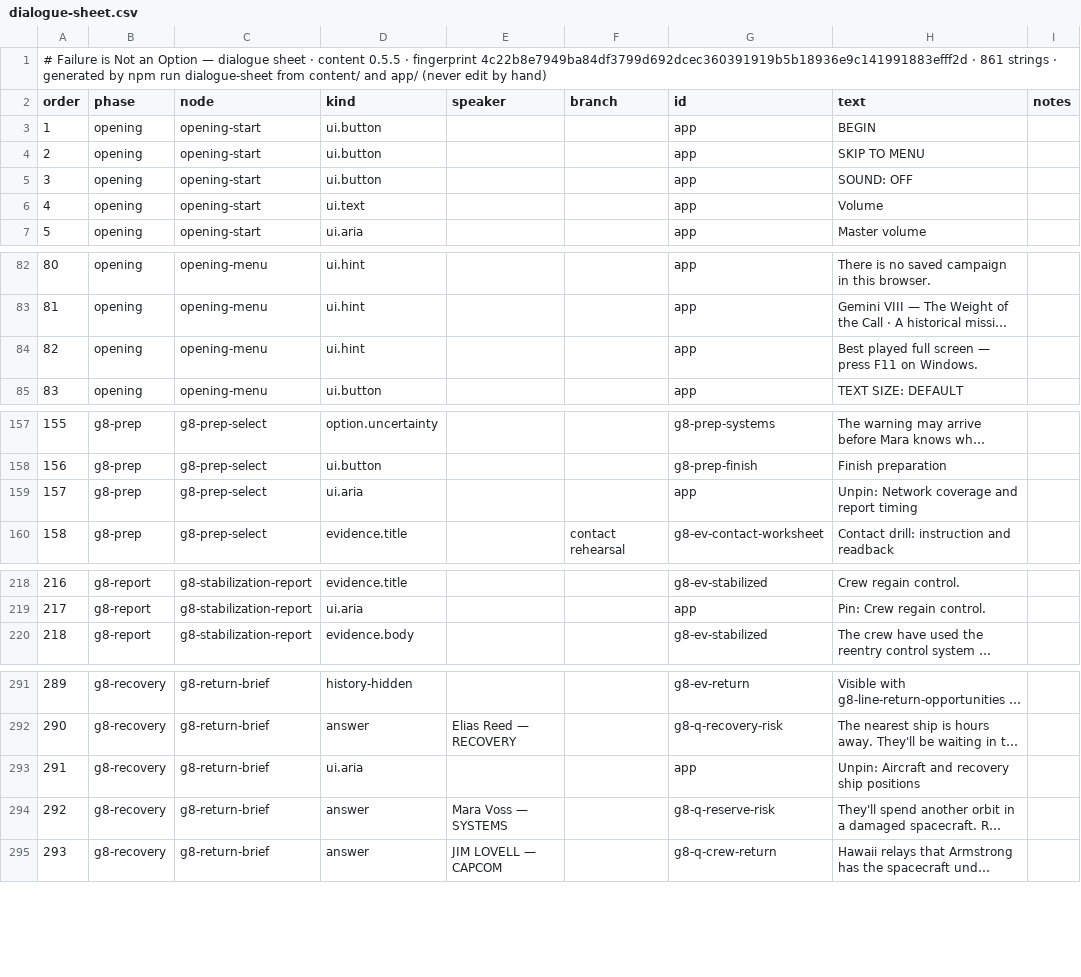
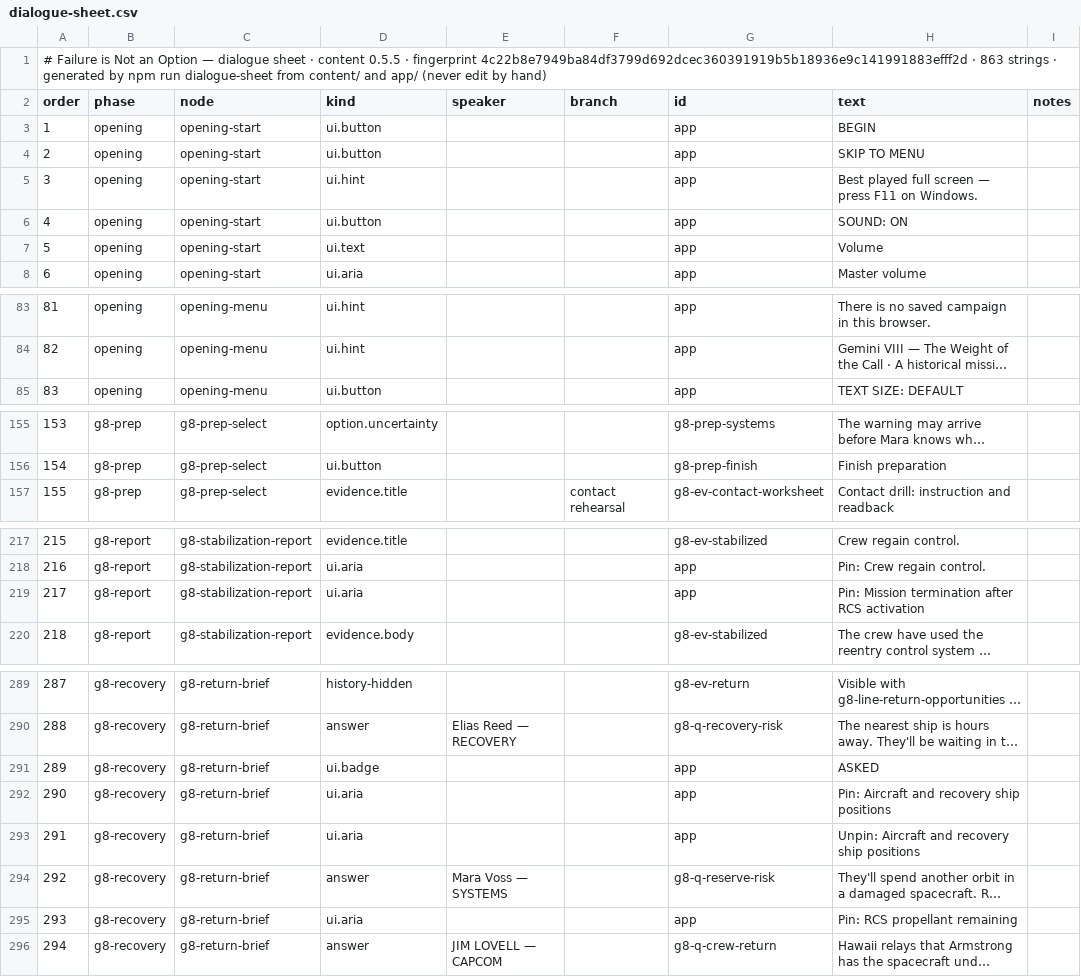
Before and after one commit to dan-lee-odinson/failure-is-not-an-option, a CSV file: docs/dialogue-sheet.csv, drawn as a sheet; only a part is shown, gaps mark what is left out; long unchanged cells end in …; removed rows and columns are numbered as before the commit, all else as after; the diff covers the shown part only; the diff names each change by its address in the sheet, - before the commit and + after, or states it on an @@ line.

```diff
--- a/docs/dialogue-sheet.csv
+++ b/docs/dialogue-sheet.csv
@@ column A (order) renumbered from row 1 down @@
+row 5: 3 | opening | opening-start | ui.hint |  |  | app | Best played full screen — press F11 on Windows.
-H6 (text): SOUND: OFF
+H6 (text): SOUND: ON
-row 84: 82 | opening | opening-menu | ui.hint |  |  | app | Best played full screen — press F11 on Windows.
-row 159: 157 | g8-prep | g8-prep-select | ui.aria |  |  | app | Unpin: Network coverage and report timing
+row 219: 217 | g8-report | g8-stabilization-report | ui.aria |  |  | app | Pin: Mission termination after RCS activation
+row 291: 289 | g8-recovery | g8-return-brief | ui.badge |  |  | app | ASKED
@@ row 258 moved to row 292: 290 @@
@@ row 256 moved to row 295: 293 @@
```
Also changed, not shown: 5 added rows, 4 removed rows, 4 moved rows and 33 edited cells elsewhere in this file, 24 other files.
